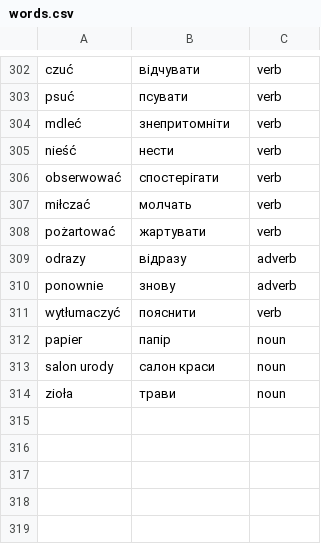
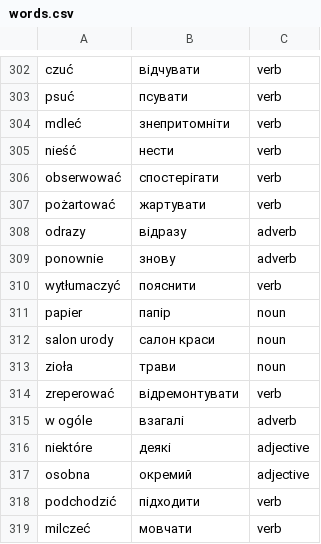
Before and after one commit to Alexander778/polish-quiz-react, a CSV file: src/data/words.csv, drawn as a sheet; only a part is shown, gaps mark what is left out.

Commit message:
Update words

```diff
--- a/src/data/words.csv
+++ b/src/data/words.csv
@@ -306,3 +306,2 @@ nieść,нести,verb
 obserwować,спостерігати,verb
-miłczać,молчать,verb
 pożartować,жартувати,verb
@@ -314 +313,7 @@ salon urody,салон краси,noun
 zioła,трави,noun
+zreperować,відремонтувати,verb
+w ogóle,взагалі,adverb
+niektóre,деякі,adjective
+osobna,окремий,adjective
+podchodzić,підходити,verb
+milczeć,мовчати,verb
```
Also changed, not shown: 1 other file.
